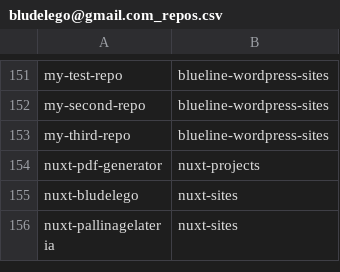
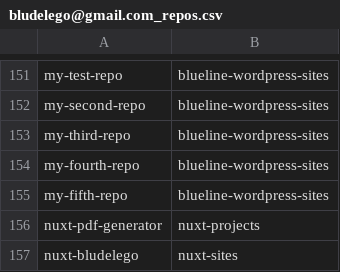
Before and after one commit to seriiserii825/py-bitbucket, a CSV file: bludelego@gmail.com_repos.csv, drawn as a sheet; only a part is shown, gaps mark what is left out; the shorter side is filled out with more unchanged rows; the diff names each change by its address in the sheet, - before the commit and + after, or states it on an @@ line.

```diff
--- a/bludelego@gmail.com_repos.csv
+++ b/bludelego@gmail.com_repos.csv
+row 154: my-fourth-repo | blueline-wordpress-sites
+row 155: my-fifth-repo | blueline-wordpress-sites
```
Also changed, not shown: 5 other files.
